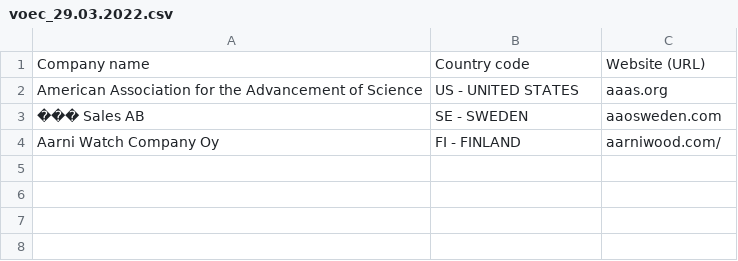
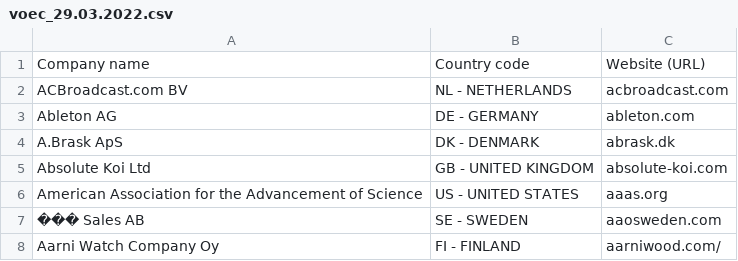
Before and after one commit to SlackerEva/photo-app, a CSV file: voec_29.03.2022.csv, drawn as a sheet.

```diff
--- a/voec_29.03.2022.csv
+++ b/voec_29.03.2022.csv
@@ -1,2 +1,6 @@
 Company name,Country code,Website (URL),,
+ACBroadcast.com BV,NL - NETHERLANDS,acbroadcast.com,,
+Ableton AG,DE - GERMANY,ableton.com,,
+A.Brask ApS,DK - DENMARK,abrask.dk,,
+Absolute Koi Ltd,GB - UNITED KINGDOM,absolute-koi.com,,
 American Association for the Advancement of Science,US - UNITED STATES,aaas.org,,
```
Also changed, not shown: 8 other files.
